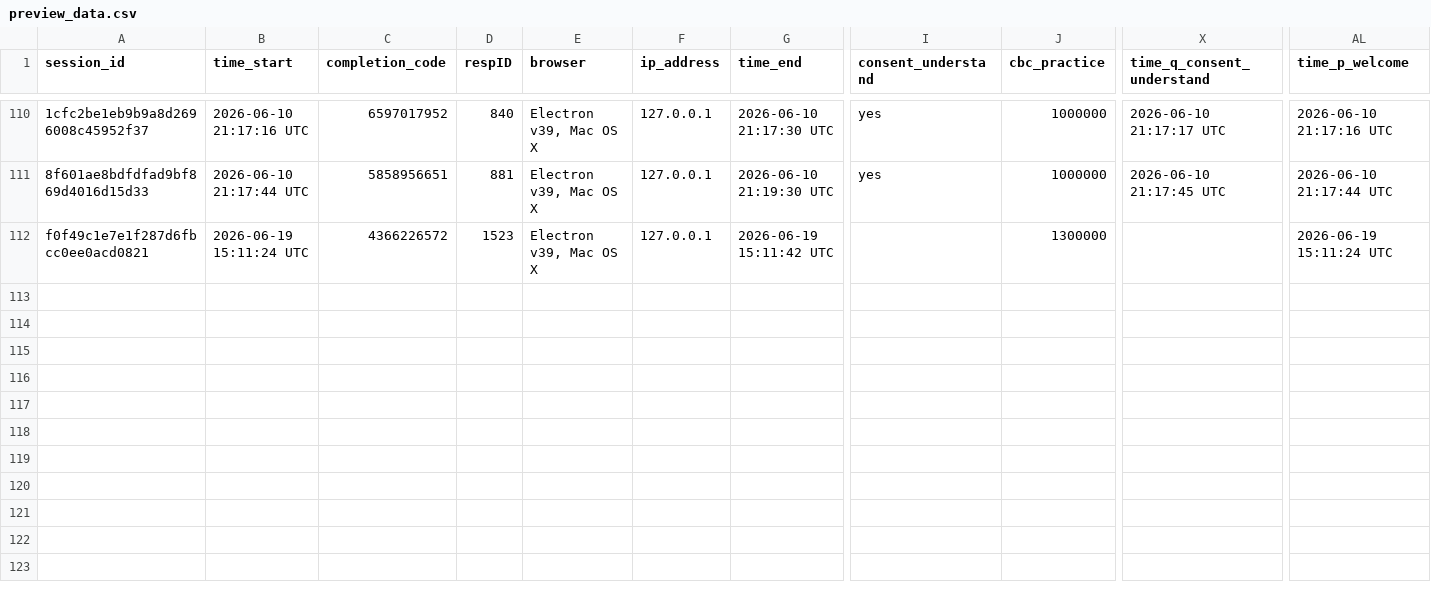
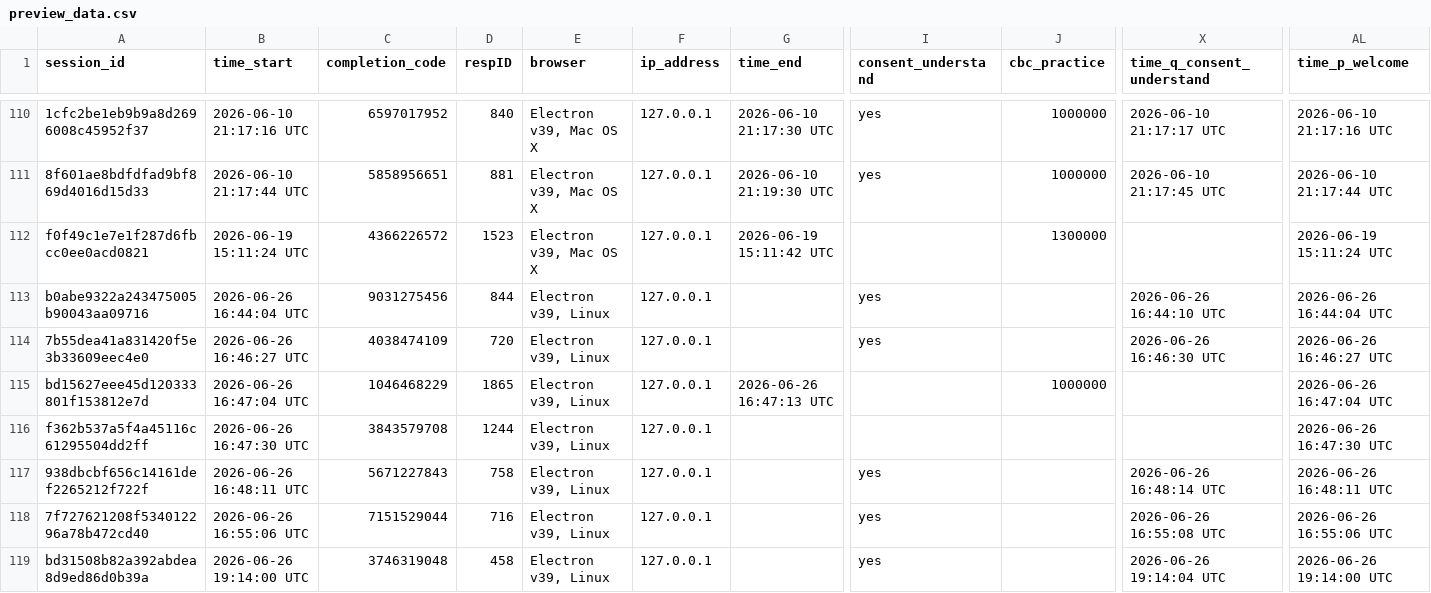
Before and after one commit to jus-mer/survey-jusmer, a CSV file: conjoint/pre-pilot-surveydown/preview_data.csv, drawn as a sheet; only a part is shown, gaps mark what is left out; rows hold the shown columns only; the diff names each change by its address in the sheet, - before the commit and + after, or states it on an @@ line.

Commit message:
ajustes formato conjoint

```diff
--- a/conjoint/pre-pilot-surveydown/preview_data.csv
+++ b/conjoint/pre-pilot-surveydown/preview_data.csv
+row 113: b0abe9322a243475005b90043aa09716 | 2026-06-26 16:44:04 UTC | 9031275456 | 844 | Electron v39, Linux | 127.0.0.1 |  | yes |  | 2026-06-26 16:44:10 UTC | 2026-06-26 16:44:04 UTC
+row 114: 7b55dea41a831420f5e3b33609eec4e0 | 2026-06-26 16:46:27 UTC | 4038474109 | 720 | Electron v39, Linux | 127.0.0.1 |  | yes |  | 2026-06-26 16:46:30 UTC | 2026-06-26 16:46:27 UTC
+row 115: bd15627eee45d120333801f153812e7d | 2026-06-26 16:47:04 UTC | 1046468229 | 1865 | Electron v39, Linux | 127.0.0.1 | 2026-06-26 16:47:13 UTC |  | 1000000 |  | 2026-06-26 16:47:04 UTC
+row 116: f362b537a5f4a45116c61295504dd2ff | 2026-06-26 16:47:30 UTC | 3843579708 | 1244 | Electron v39, Linux | 127.0.0.1 |  |  |  |  | 2026-06-26 16:47:30 UTC
+row 117: 938dbcbf656c14161def2265212f722f | 2026-06-26 16:48:11 UTC | 5671227843 | 758 | Electron v39, Linux | 127.0.0.1 |  | yes |  | 2026-06-26 16:48:14 UTC | 2026-06-26 16:48:11 UTC
+row 118: 7f727621208f534012296a78b472cd40 | 2026-06-26 16:55:06 UTC | 7151529044 | 716 | Electron v39, Linux | 127.0.0.1 |  | yes |  | 2026-06-26 16:55:08 UTC | 2026-06-26 16:55:06 UTC
+row 119: bd31508b82a392abdea8d9ed86d0b39a | 2026-06-26 19:14:00 UTC | 3746319048 | 458 | Electron v39, Linux | 127.0.0.1 |  | yes |  | 2026-06-26 19:14:04 UTC | 2026-06-26 19:14:00 UTC
```
Also changed, not shown: general-survey/preview_data.csv, preview_data.csv, 16 other files.
